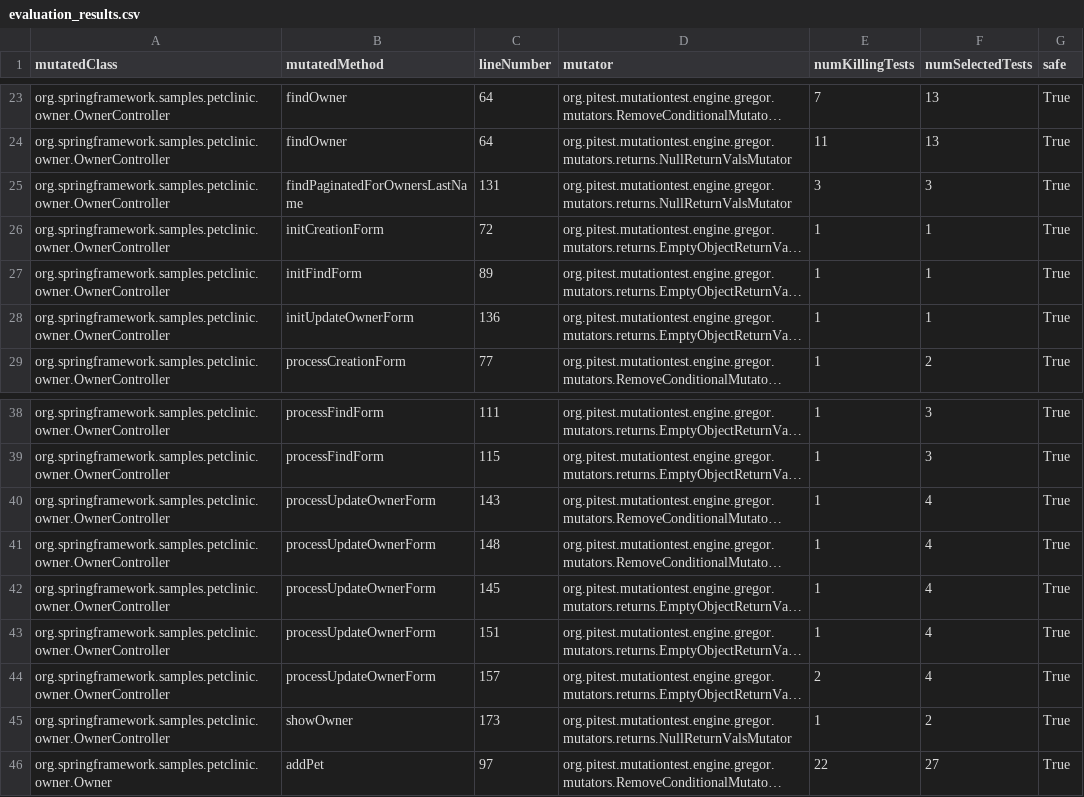
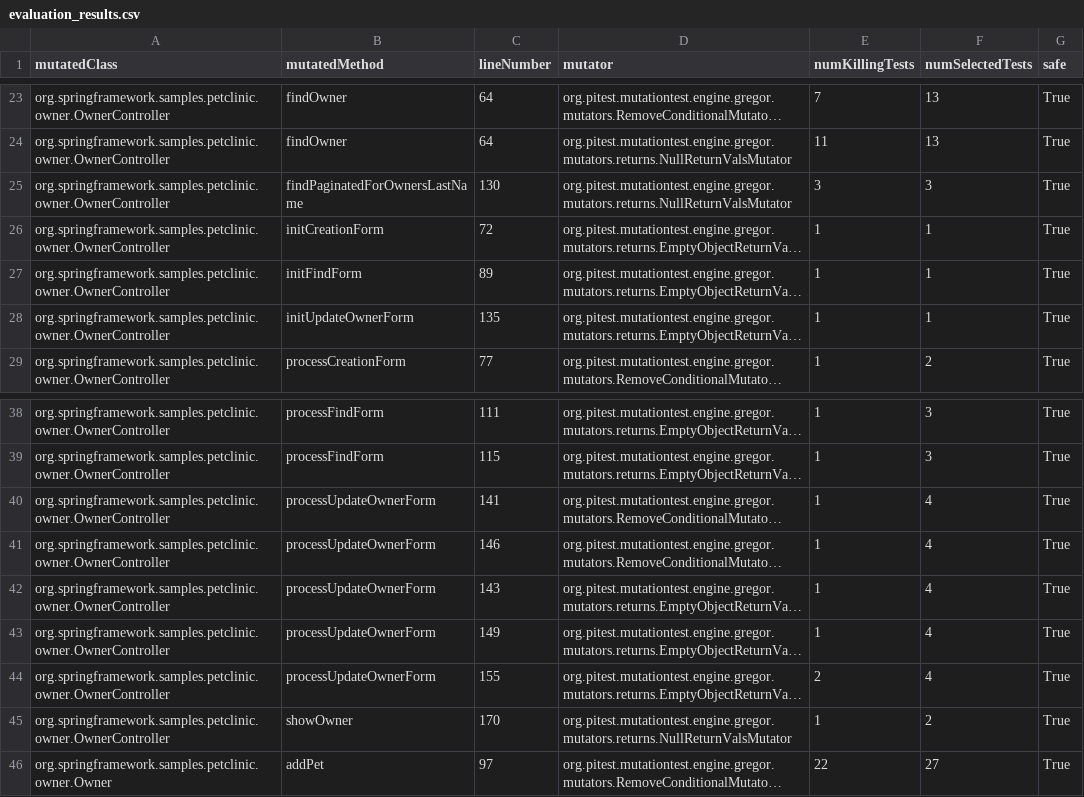
Before and after one commit to ljubisap/smart-test-picker-evaluation, a CSV file: petclinic/results/aggregated/evaluation_results.csv, drawn as a sheet; only a part is shown, gaps mark what is left out; long unchanged cells end in …; the diff names each change by its address in the sheet, - before the commit and + after, or states it on an @@ line.

Commit message:
fix: replace PetClinic mutations.xml with clean PIT output, make random baseline deterministic
1. Replace filtered mutations.xml with actual PIT output from clean benchmark code (no println debug statements). OwnerController line numbers are now correct. 139 mutations, 94 KILLED, 34 SURVIVED, 11 NO_COVERAGE.

2. Make random baseline deterministic: all_tests = sorted(test_mappings.keys()) in all four 04_baselines.py scripts. Previously dict key order varied between fresh and loaded coverage maps despite identical content.

3. Fix METHODOLOGY.md commit description: separate STP config (cbb884f) from PIT config (2bb92ff). Document that 56 session files are generated and 4 empty ones are excluded, resulting in 52 mapped tests.

Impact: commons-lang random std changes from 0.47 to 0.50 (different sampling order with sorted keys). All other project values unchanged. RTS inclusiveness, taxonomy, and mitigation results unchanged.

Paper impact: Section 4.5 commons-lang random baseline should read 2.03% +/- 0.50 (was 0.47).

```diff
--- a/petclinic/results/aggregated/evaluation_results.csv
+++ b/petclinic/results/aggregated/evaluation_results.csv
-C25 (lineNumber): 131
+C25 (lineNumber): 130
-C28 (lineNumber): 136
+C28 (lineNumber): 135
-C40 (lineNumber): 143
+C40 (lineNumber): 141
-C41 (lineNumber): 148
+C41 (lineNumber): 146
-C42 (lineNumber): 145
+C42 (lineNumber): 143
-C43 (lineNumber): 151
+C43 (lineNumber): 149
-C44 (lineNumber): 157
+C44 (lineNumber): 155
-C45 (lineNumber): 173
+C45 (lineNumber): 170
```
Also changed, not shown: 8 other files.
